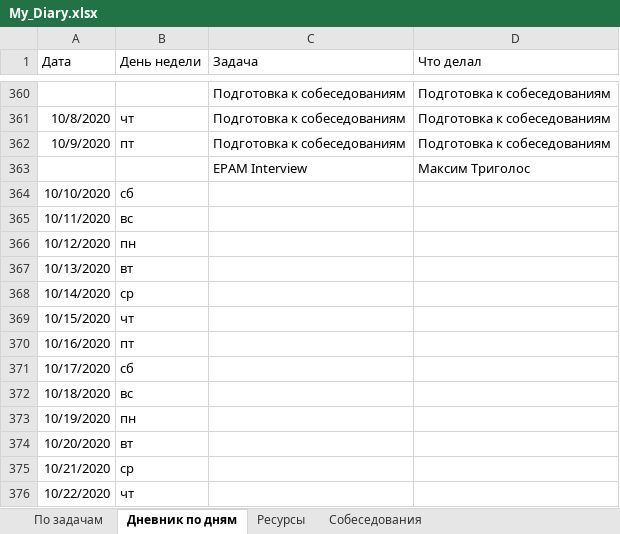
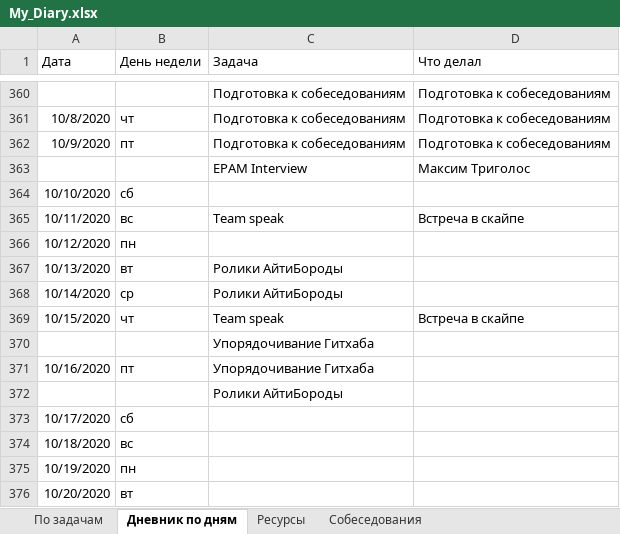
Before and after one commit to AndreiMedvedevSaratov/My_Learning_Diary, an Excel workbook: My_Diary.xlsx, sheet Дневник по дням, drawn as a sheet; only a part is shown, gaps mark what is left out; the shorter side is filled out with more unchanged rows; values as stored, in another font and other column widths than the file's, no borders; addresses are those after the commit; the diff names each change by its address in the sheet, - before the commit and + after, or states it on an @@ line.

Commit message:
Update My_Diary.xlsx

```diff
--- a/My_Diary.xlsx (sheet Дневник по дням)
+++ b/My_Diary.xlsx (sheet Дневник по дням)
-C365 (Задача): (empty)
+C365 (Задача): Team speak
-D365 (Что делал): (empty)
+D365 (Что делал): Встреча в скайпе
-C367:C368 (Задача): (empty)
+C367:C368 (Задача): Ролики АйтиБороды
-C369 (Задача): (empty)
+C369 (Задача): Team speak
-D369 (Что делал): (empty)
+D369 (Что делал): Встреча в скайпе
+row 370:  |  | Упорядочивание Гитхаба
-C371 (Задача): (empty)
+C371 (Задача): Упорядочивание Гитхаба
+row 372:  |  | Ролики АйтиБороды
```
Also changed, not shown: sheet Собеседования.
